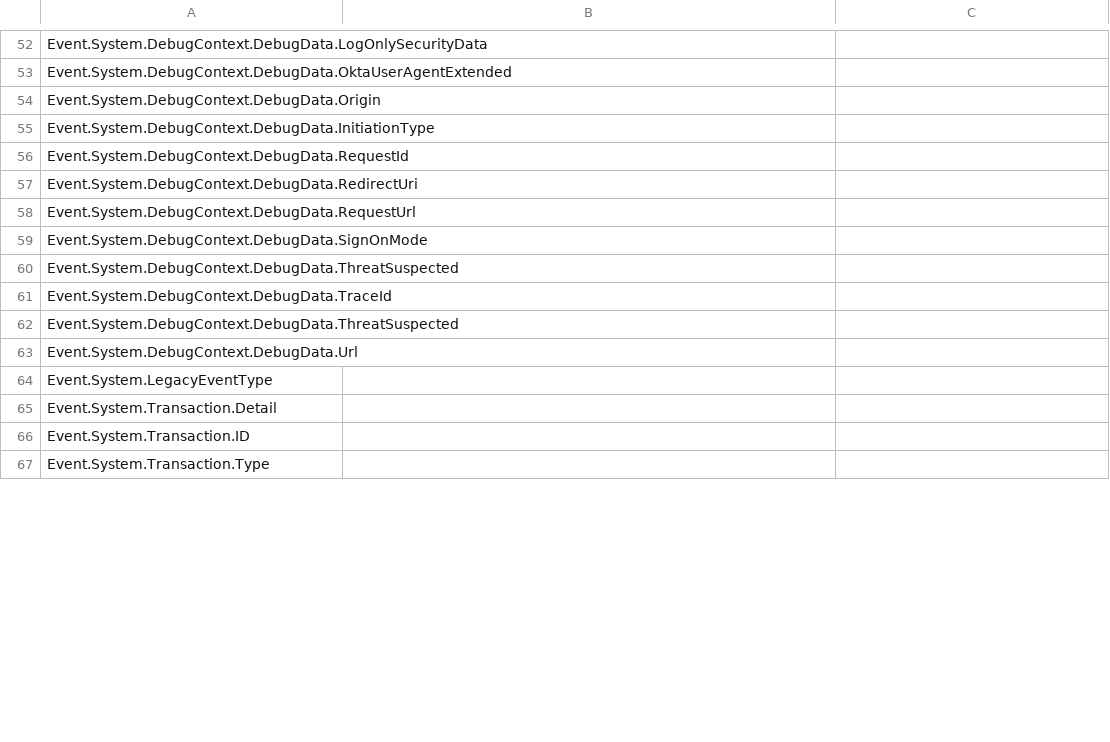
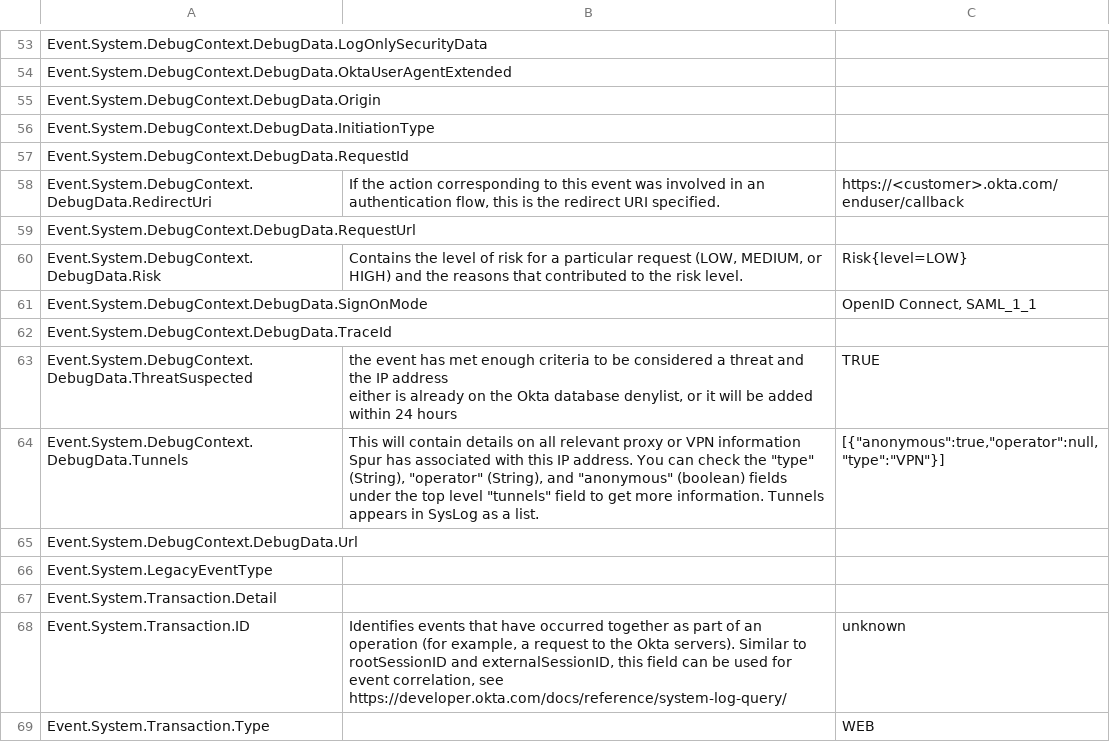
Before and after one commit to okta/customer-detections, a CSV file: logs/log_fields.csv, drawn as a sheet; only a part is shown, gaps mark what is left out; the diff covers the shown part only.

Commit message:
pushing more rules and log fields

```diff
--- a/logs/log_fields.csv
+++ b/logs/log_fields.csv
@@ -56,8 +61,10 @@ Event.System.DebugContext.DebugData.InitiationType,,
 Event.System.DebugContext.DebugData.RequestId,,
-Event.System.DebugContext.DebugData.RedirectUri,,
+Event.System.DebugContext.DebugData.RedirectUri,"If the action corresponding to this event was involved in an authentication flow, this is the redirect URI specified.",https://<customer>.okta.com/enduser/callback
 Event.System.DebugContext.DebugData.RequestUrl,,
-Event.System.DebugContext.DebugData.SignOnMode,,
-Event.System.DebugContext.DebugData.ThreatSuspected,,
+Event.System.DebugContext.DebugData.Risk,"Contains the level of risk for a particular request (LOW, MEDIUM, or HIGH) and the reasons that contributed to the risk level.",Risk{level=LOW}
+Event.System.DebugContext.DebugData.SignOnMode,,"OpenID Connect, SAML_1_1"
 Event.System.DebugContext.DebugData.TraceId,,
-Event.System.DebugContext.DebugData.ThreatSuspected,,
+Event.System.DebugContext.DebugData.ThreatSuspected,"the event has met enough criteria to be considered a threat and the IP address
+either is already on the Okta database denylist, or it will be added within 24 hours",TRUE
+Event.System.DebugContext.DebugData.Tunnels,"This will contain details on all relevant proxy or VPN information Spur has associated with this IP address. You can check the ""type"" (String), ""operator"" (String), and ""anonymous"" (boolean) fields under the top level ""tunnels"" field to get more information. Tunnels appears in SysLog as a list.","[{""anonymous"":true,""operator"":null,""type"":""VPN""}]"
 Event.System.DebugContext.DebugData.Url,,
@@ -65,3 +72,3 @@ Event.System.LegacyEventType,,
 Event.System.Transaction.Detail,,
-Event.System.Transaction.ID,,
-Event.System.Transaction.Type,,
+Event.System.Transaction.ID,"Identifies events that have occurred together as part of an operation (for example, a request to the Okta servers). Similar to rootSessionID and externalSessionID, this field can be used for event correlation, see https://developer.okta.com/docs/reference/system-log-query/",unknown
+Event.System.Transaction.Type,,WEB
```
Also changed, not shown: 1 added row and 15 edited cells elsewhere in this file, 8 other files.
